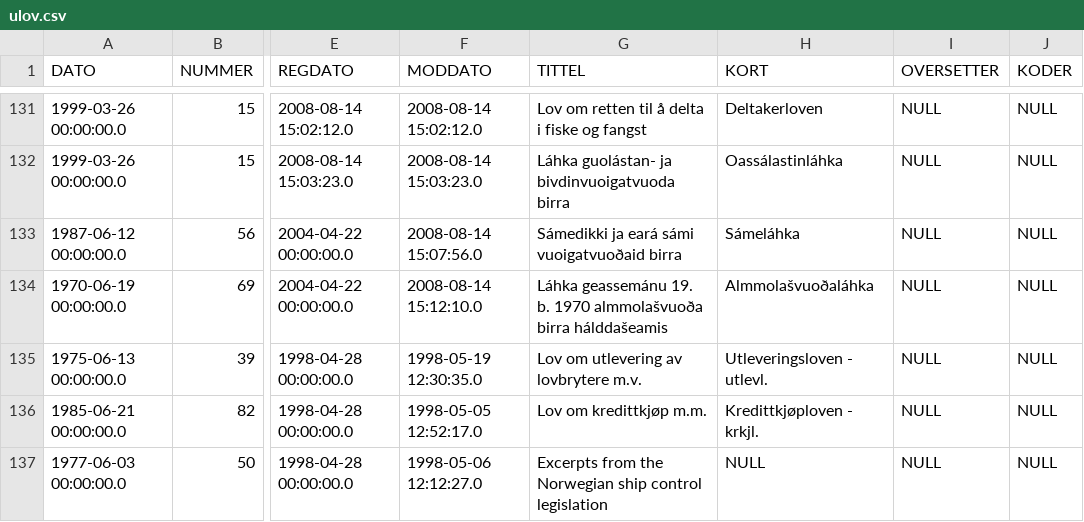
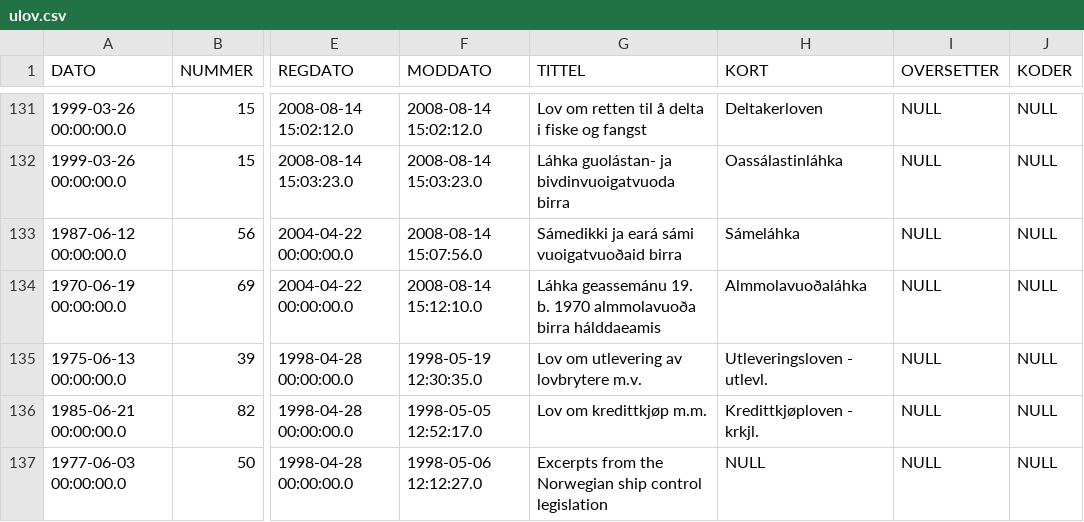
Before and after one commit to uio-library/ub-baser, a CSV file: initial-import/ulov.csv, drawn as a sheet; only a part is shown, gaps mark what is left out; the diff names each change by its address in the sheet, - before the commit and + after, or states it on an @@ line.

Commit message:
UTF-8 export ulov

```diff
--- a/initial-import/ulov.csv
+++ b/initial-import/ulov.csv
-G134 (TITTEL): …b. 1970 almmolašvuoða birra hálddašeamis
+G134 (TITTEL): …b. 1970 almmolavuoða birra hálddaeamis
-H134 (KORT): Almmolašvuoðaláhka
+H134 (KORT): Almmolavuoðaláhka
```
